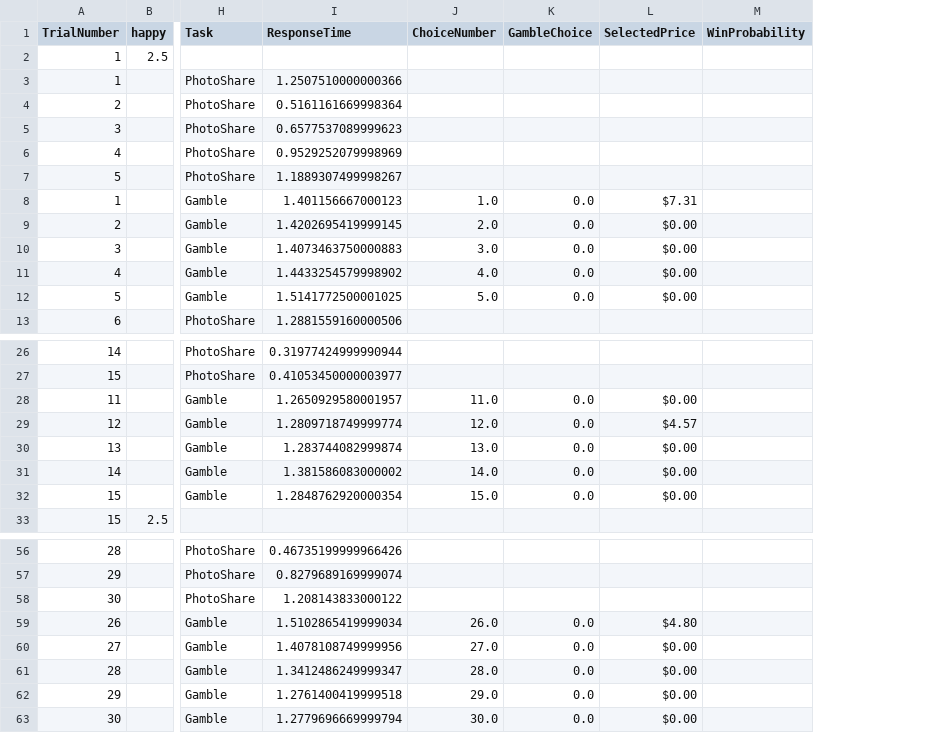
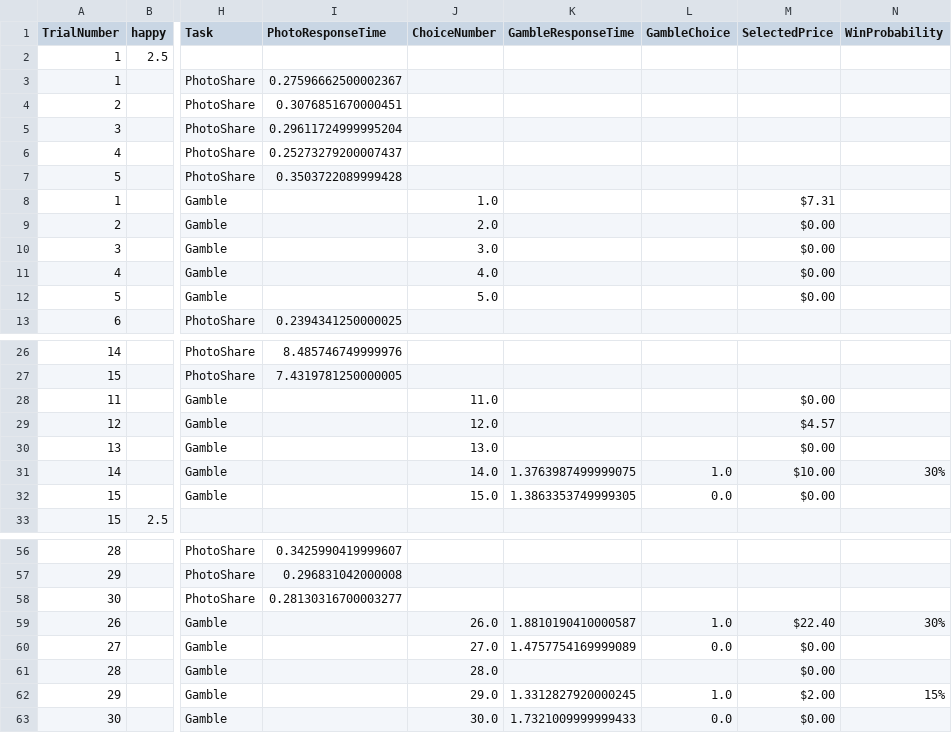
Before and after one commit to fareri-lab/rejection_risk, a CSV file: data/test_data.csv, drawn as a sheet; only a part is shown, gaps mark what is left out; removed rows and columns are numbered as before the commit, all else as after; the diff covers the shown part only; the diff names each change by its address in the sheet, - before the commit and + after, or states it on an @@ line.

```diff
--- a/data/test_data.csv
+++ b/data/test_data.csv
-column I (ResponseTime), rows 3-13: 1.2507510000000366 | 0.5161161669998364 | 0.6577537089999623 | 0.9529252079998969 | 1.1889307499998267 | 1.401156667000123 | 1.4202695419999145 | 1.4073463750000883 | 1.4433254579998902 | 1.5141772500001025 | 1.2881559160000506; rows 26-32: 0.31977424999990944 | 0.41053450000003977 | 1.2650929580001957 | 1.2809718749999774 | 1.283744082999874 | 1.381586083000002 | 1.2848762920000354; rows 56-63: 0.46735199999966426 | 0.8279689169999074 | 1.208143833000122 | 1.5102865419999034 | 1.4078108749999956 | 1.3412486249999347 | 1.2761400419999518 | 1.2779696669999794
+column I (PhotoResponseTime), rows 3-13: 0.27596662500002367 | 0.3076851670000451 | 0.29611724999995204 | 0.25273279200007437 | 0.3503722089999428 |  |  |  |  |  | 0.2394341250000025; rows 26-27: 8.485746749999976 | 7.4319781250000005; rows 56-58: 0.3425990419999607 | 0.296831042000008 | 0.28130316700003277
+column K (GambleResponseTime), rows 31-32: 1.3763987499999075 | 1.3863353749999305; rows 59-63: 1.8810190410000587 | 1.4757754169999089 |  | 1.3312827920000245 | 1.7321009999999433
-L8:L12 (GambleChoice): 0.0
+L8:L12 (GambleChoice): (empty)
-L28:L30 (GambleChoice): 0.0
+L28:L30 (GambleChoice): (empty)
-L31 (GambleChoice): 0.0
+L31 (GambleChoice): 1.0
-M31 (SelectedPrice): $0.00
+M31 (SelectedPrice): $10.00
-N31 (WinProbability): (empty)
+N31 (WinProbability): 30%
-L59 (GambleChoice): 0.0
+L59 (GambleChoice): 1.0
-M59 (SelectedPrice): $4.80
+M59 (SelectedPrice): $22.40
-N59 (WinProbability): (empty)
+N59 (WinProbability): 30%
-L61 (GambleChoice): 0.0
+L61 (GambleChoice): (empty)
-L62 (GambleChoice): 0.0
+L62 (GambleChoice): 1.0
-M62 (SelectedPrice): $0.00
+M62 (SelectedPrice): $2.00
-N62 (WinProbability): (empty)
+N62 (WinProbability): 15%
```
Also changed, not shown: 16 edited cells elsewhere in this file, 20 other files.
